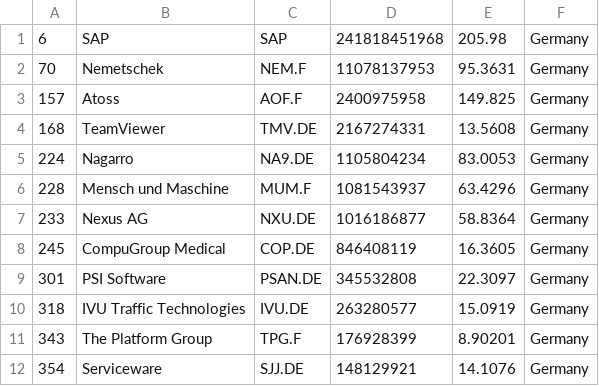
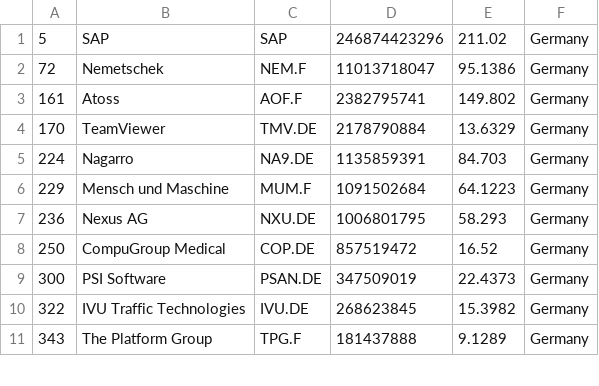
Before and after one commit to lxkishoxl/merida-june-6-2024, a CSV file: companies_germany.csv, drawn as a sheet; only a part is shown; the diff covers the shown part only.

```diff
--- a/companies_germany.csv
+++ b/companies_germany.csv
@@ -1,12 +1,11 @@
-"6","SAP","SAP","241818451968","205.98","Germany"
-"70","Nemetschek","NEM.F","11078137953","95.3631","Germany"
-"157","Atoss","AOF.F","2400975958","149.825","Germany"
-"168","TeamViewer","TMV.DE","2167274331","13.5608","Germany"
-"224","Nagarro","NA9.DE","1105804234","83.0053","Germany"
-"228","Mensch und Maschine","MUM.F","1081543937","63.4296","Germany"
-"233","Nexus AG","NXU.DE","1016186877","58.8364","Germany"
-"245","CompuGroup Medical","COP.DE","846408119","16.3605","Germany"
-"301","PSI Software","PSAN.DE","345532808","22.3097","Germany"
-"318","IVU Traffic Technologies","IVU.DE","263280577","15.0919","Germany"
-"343","The Platform Group","TPG.F","176928399","8.90201","Germany"
-"354","Serviceware","SJJ.DE","148129921","14.1076","Germany"
+"5","SAP","SAP","246874423296","211.02","Germany"
+"72","Nemetschek","NEM.F","11013718047","95.1386","Germany"
+"161","Atoss","AOF.F","2382795741","149.802","Germany"
+"170","TeamViewer","TMV.DE","2178790884","13.6329","Germany"
+"224","Nagarro","NA9.DE","1135859391","84.703","Germany"
+"229","Mensch und Maschine","MUM.F","1091502684","64.1223","Germany"
+"236","Nexus AG","NXU.DE","1006801795","58.293","Germany"
+"250","CompuGroup Medical","COP.DE","857519472","16.52","Germany"
+"300","PSI Software","PSAN.DE","347509019","22.4373","Germany"
+"322","IVU Traffic Technologies","IVU.DE","268623845","15.3982","Germany"
+"343","The Platform Group","TPG.F","181437888","9.1289","Germany"
```
Also changed, not shown: 2 added rows, 1 removed row and 20 edited cells elsewhere in this file, companies-all.csv, companies_france.csv, 1 other file.
